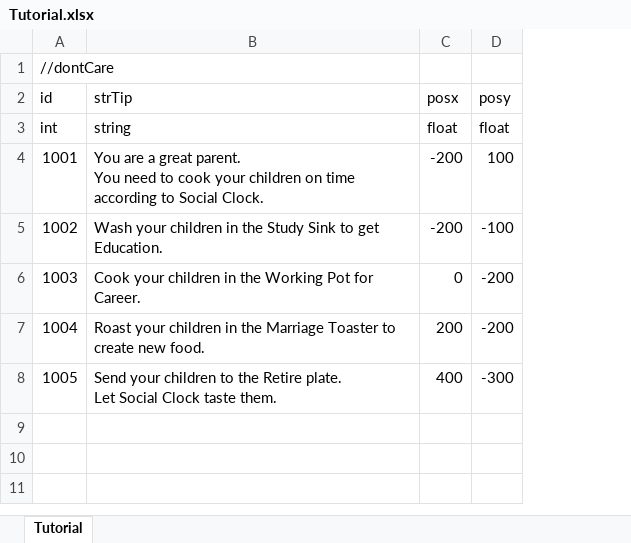
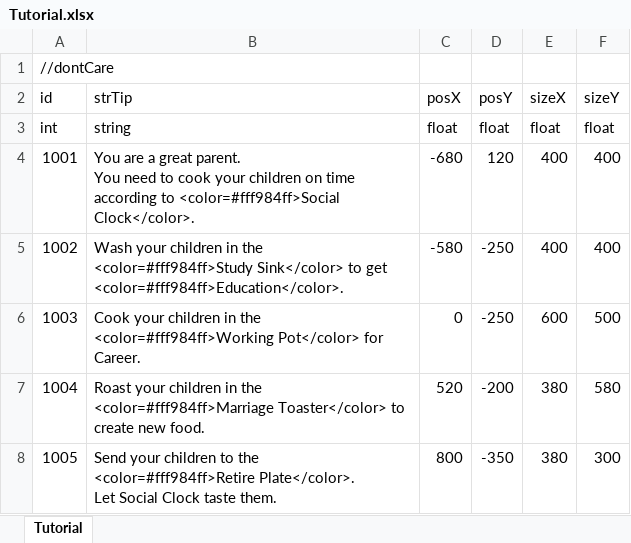
Before and after one commit to LUOHONGPENG/CookHuman3D, an Excel workbook: Assets/Excel/Tutorial.xlsx, sheet Tutorial, drawn as a sheet; values as stored, in another font and other column widths than the file's, no borders; ↵ is a line break in a cell; the diff names each change by its address in the sheet, - before the commit and + after, or states it on an @@ line.

Commit message:
Tutorial

```diff
--- a/Assets/Excel/Tutorial.xlsx (sheet Tutorial)
+++ b/Assets/Excel/Tutorial.xlsx (sheet Tutorial)
+column E (sizeX), rows 3-8: float | 400 | 400 | 600 | 380 | 380
+column F (sizeY), rows 3-8: float | 400 | 400 | 500 | 580 | 300
-C2: posx
+C2: posX
-D2: posy
+D2: posY
-B4 (strTip): …according to Social Clock.
+B4 (strTip): …according to <color=#fff984ff>Social Clock</color>.
-C4 (posX): -200
+C4 (posX): -680
-D4 (posY): 100
+D4 (posY): 120
-B5 (strTip): …in the Study Sink to get Education.
+B5 (strTip): …in the <color=#fff984ff>Study Sink</color> to get <color=#fff984ff>Education</color>.
-C5 (posX): -200
+C5 (posX): -580
-D5 (posY): -100
+D5 (posY): -250
-B6 (strTip): …in the Working Pot for Career.
+B6 (strTip): …in the <color=#fff984ff>Working Pot</color> for Career.
-D6 (posY): -200
+D6 (posY): -250
-B7 (strTip): …in the Marriage Toaster to create…
+B7 (strTip): …in the <color=#fff984ff>Marriage Toaster</color> to create…
-C7 (posX): 200
+C7 (posX): 520
-B8 (strTip): …to the Retire plate. ↵ Let Social…
+B8 (strTip): …to the <color=#fff984ff>Retire Plate</color>. ↵ Let Social…
-C8 (posX): 400
+C8 (posX): 800
-D8 (posY): -300
+D8 (posY): -350
```
Also changed, not shown: 4 other files.
